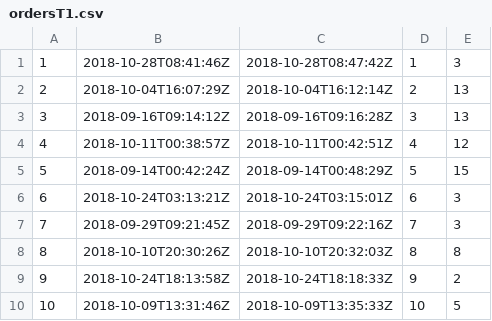
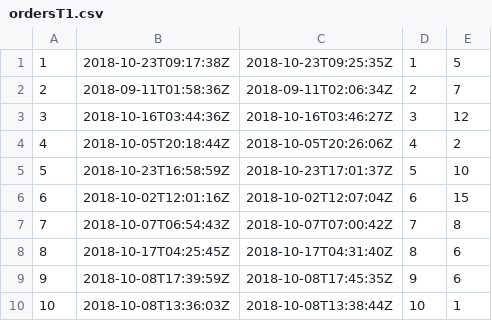
Before and after one commit to MastalerzKamil/mssql-data-generator, a CSV file: generated-data/t1/ordersT1.csv, drawn as a sheet; only a part is shown; the diff covers the shown part only.

```diff
--- a/generated-data/t1/ordersT1.csv
+++ b/generated-data/t1/ordersT1.csv
@@ -1,10 +1,10 @@
-1,2018-10-28T08:41:46Z,2018-10-28T08:47:42Z,1,3
-2,2018-10-04T16:07:29Z,2018-10-04T16:12:14Z,2,13
-3,2018-09-16T09:14:12Z,2018-09-16T09:16:28Z,3,13
-4,2018-10-11T00:38:57Z,2018-10-11T00:42:51Z,4,12
-5,2018-09-14T00:42:24Z,2018-09-14T00:48:29Z,5,15
-6,2018-10-24T03:13:21Z,2018-10-24T03:15:01Z,6,3
-7,2018-09-29T09:21:45Z,2018-09-29T09:22:16Z,7,3
-8,2018-10-10T20:30:26Z,2018-10-10T20:32:03Z,8,8
-9,2018-10-24T18:13:58Z,2018-10-24T18:18:33Z,9,2
-10,2018-10-09T13:31:46Z,2018-10-09T13:35:33Z,10,5
+1,2018-10-23T09:17:38Z,2018-10-23T09:25:35Z,1,5
+2,2018-09-11T01:58:36Z,2018-09-11T02:06:34Z,2,7
+3,2018-10-16T03:44:36Z,2018-10-16T03:46:27Z,3,12
+4,2018-10-05T20:18:44Z,2018-10-05T20:26:06Z,4,2
+5,2018-10-23T16:58:59Z,2018-10-23T17:01:37Z,5,10
+6,2018-10-02T12:01:16Z,2018-10-02T12:07:04Z,6,15
+7,2018-10-07T06:54:43Z,2018-10-07T07:00:42Z,7,8
+8,2018-10-17T04:25:45Z,2018-10-17T04:31:40Z,8,6
+9,2018-10-08T17:39:59Z,2018-10-08T17:45:35Z,9,6
+10,2018-10-08T13:36:03Z,2018-10-08T13:38:44Z,10,1
```
Also changed, not shown: 12 edited cells elsewhere in this file, generated-data/outsite-resources-t1/workT1.csv, generated-data/t1/mealsT1.csv, 5 other files.
